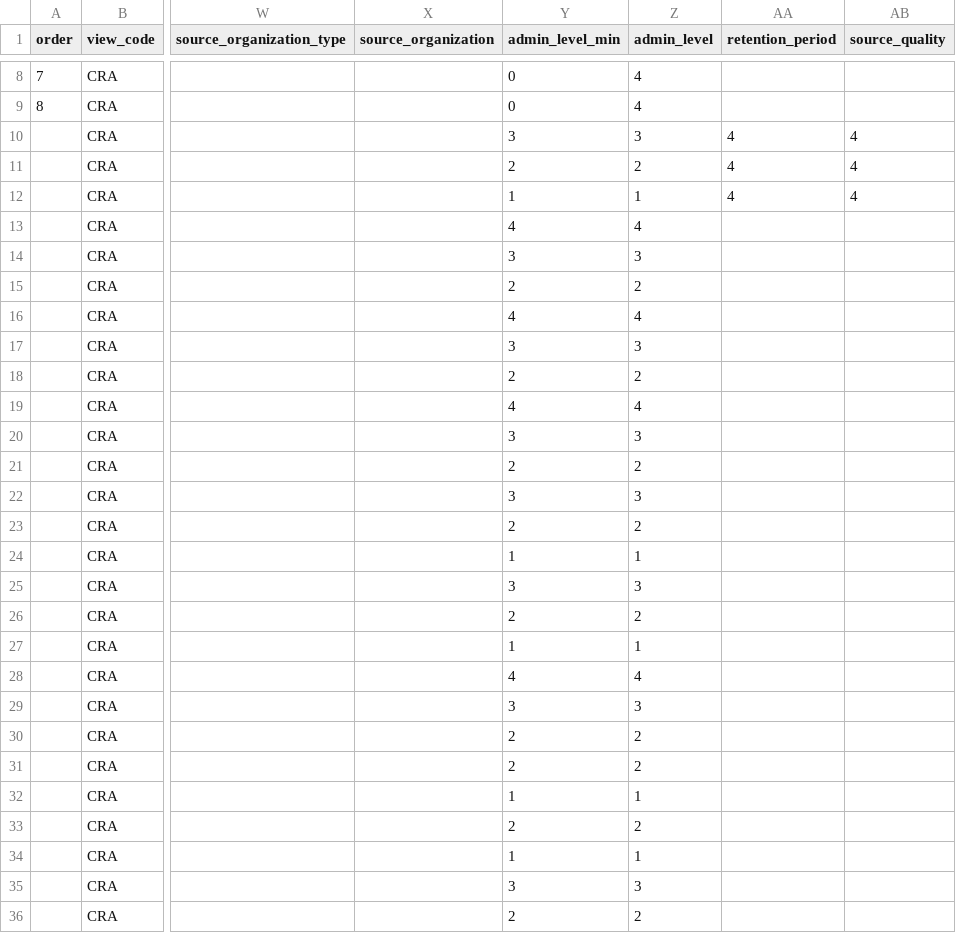
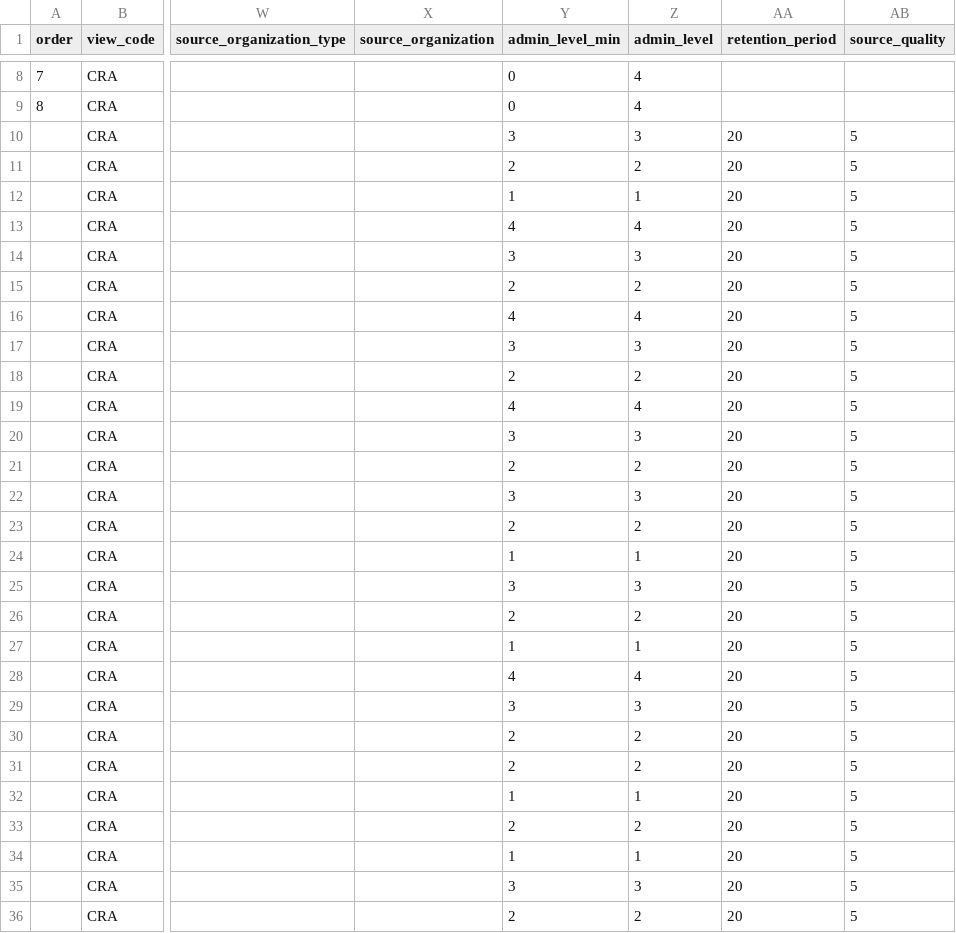
Before and after one commit to rodekruis/CommunityRisk, a CSV file: public/modules/dashboards/data/metadata_prototype.csv, drawn as a sheet; only a part is shown, gaps mark what is left out; the diff covers the shown part only; the diff names each change by its address in the sheet, - before the commit and + after, or states it on an @@ line.

```diff
--- a/public/modules/dashboards/data/metadata_prototype.csv
+++ b/public/modules/dashboards/data/metadata_prototype.csv
-AA10:AA12 (retention_period): 4
+AA10:AA12 (retention_period): 20
-AB10:AB12 (source_quality): 4
+AB10:AB12 (source_quality): 5
-AA13:AA36 (retention_period): (empty)
+AA13:AA36 (retention_period): 20
-AB13:AB36 (source_quality): (empty)
+AB13:AB36 (source_quality): 5
```
Also changed, not shown: 6 added rows and 44 edited cells elsewhere in this file, 1 other file.
